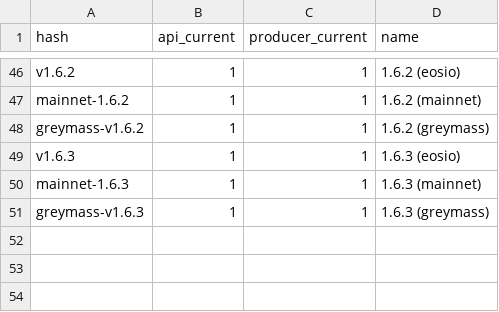
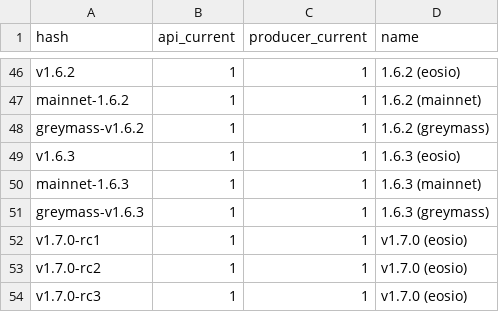
Before and after one commit to EOS-Nation/bpvalidate, a CSV file: config/versions_mainnet.csv, drawn as a sheet; only a part is shown, gaps mark what is left out.

Commit message:
add 1.7.0 rc versions

```diff
--- a/config/versions_mainnet.csv
+++ b/config/versions_mainnet.csv
@@ -51 +51,4 @@ mainnet-1.6.3,1,1,1.6.3 (mainnet)
 greymass-v1.6.3,1,1,1.6.3 (greymass)
+v1.7.0-rc1,1,1,v1.7.0 (eosio)
+v1.7.0-rc2,1,1,v1.7.0 (eosio)
+v1.7.0-rc3,1,1,v1.7.0 (eosio)
```
